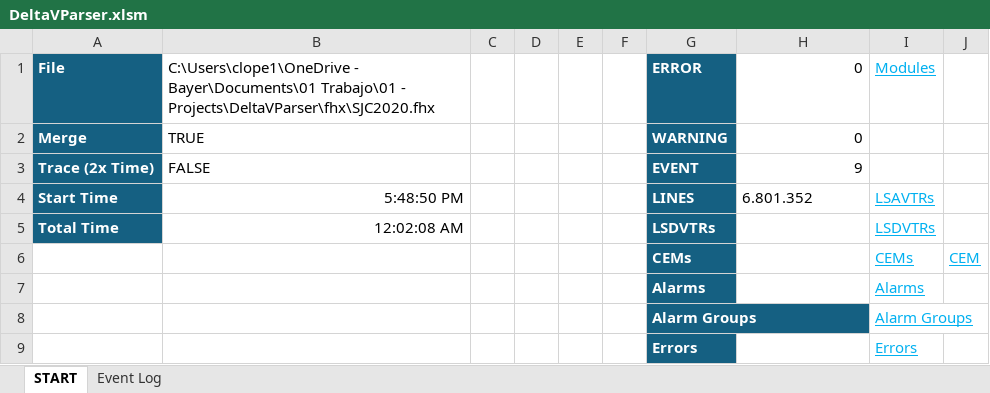
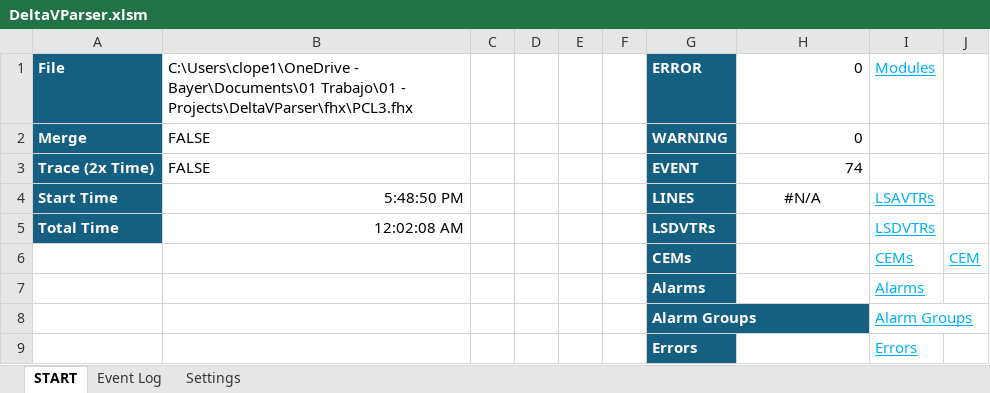
Before and after one commit to claudiolop/DeltaVParser, an Excel workbook: DeltaVParser.xlsm, sheet START, drawn as a sheet; values as stored, in another font and other column widths than the file's, no borders; charts and pictures and conditional formats not drawn; the diff names each change by its address in the sheet, - before the commit and + after, or states it on an @@ line.

```diff
--- a/DeltaVParser.xlsm (sheet START)
+++ b/DeltaVParser.xlsm (sheet START)
+sheet tab: Settings
-B1: …Trabajo\01 - Projects\DeltaVParser\fhx\SJC2020.fhx
+B1: …Trabajo\01 - Projects\DeltaVParser\fhx\PCL3.fhx
-B2: TRUE
+B2: FALSE
-H3: 9
+H3: 74
-H4: 6.801.352
+H4: #N/A
-H4 alignment: left
+H4 alignment: center
```
Also changed, not shown: sheet Event Log, 11 other files.
